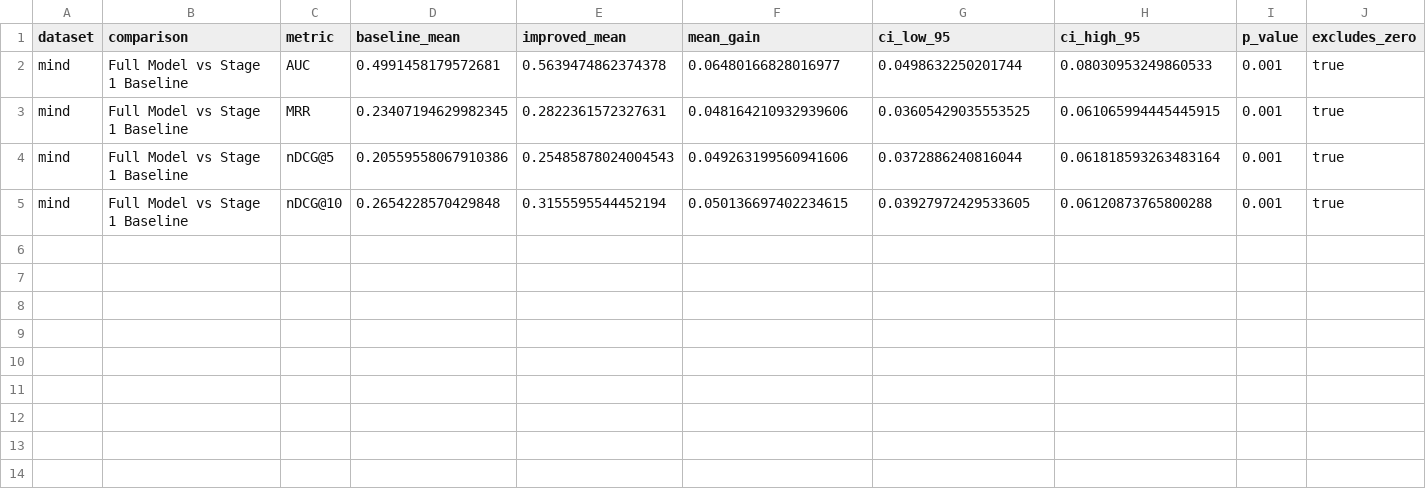
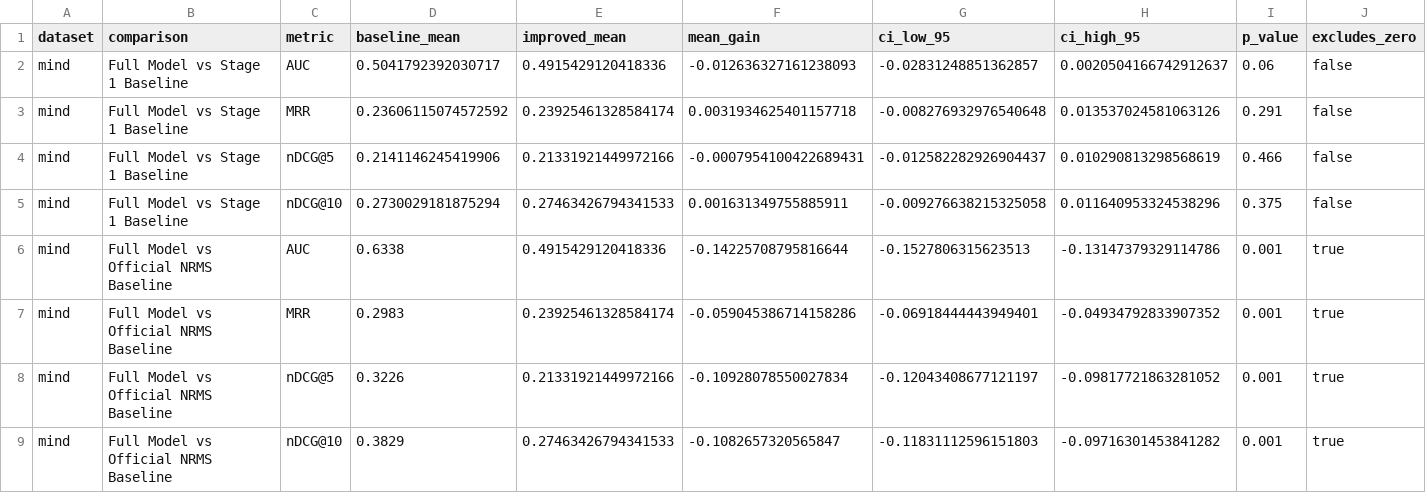
Before and after one commit to muskanjain72/ire-asmt2, a CSV file: ire_a1/recsys-ir/results/canonical_paired_bootstrap_mind.csv, drawn as a sheet.

```diff
--- a/ire_a1/recsys-ir/results/canonical_paired_bootstrap_mind.csv
+++ b/ire_a1/recsys-ir/results/canonical_paired_bootstrap_mind.csv
@@ -1,5 +1,9 @@
 dataset,comparison,metric,baseline_mean,improved_mean,mean_gain,ci_low_95,ci_high_95,p_value,excludes_zero
-mind,Full Model vs Stage 1 Baseline,AUC,0.4991458179572681,0.5639474862374378,0.06480166828016977,0.0498632250201744,0.08030953249860533,0.001,true
-mind,Full Model vs Stage 1 Baseline,MRR,0.23407194629982345,0.2822361572327631,0.048164210932939606,0.03605429035553525,0.061065994445445915,0.001,true
-mind,Full Model vs Stage 1 Baseline,nDCG@5,0.20559558067910386,0.25485878024004543,0.049263199560941606,0.0372886240816044,0.061818593263483164,0.001,true
-mind,Full Model vs Stage 1 Baseline,nDCG@10,0.2654228570429848,0.3155595544452194,0.050136697402234615,0.03927972429533605,0.06120873765800288,0.001,true
+mind,Full Model vs Stage 1 Baseline,AUC,0.5041792392030717,0.4915429120418336,-0.012636327161238093,-0.02831248851362857,0.0020504166742912637,0.06,false
+mind,Full Model vs Stage 1 Baseline,MRR,0.23606115074572592,0.23925461328584174,0.0031934625401157718,-0.008276932976540648,0.013537024581063126,0.291,false
+mind,Full Model vs Stage 1 Baseline,nDCG@5,0.2141146245419906,0.21331921449972166,-0.0007954100422689431,-0.012582282926904437,0.010290813298568619,0.466,false
+mind,Full Model vs Stage 1 Baseline,nDCG@10,0.2730029181875294,0.27463426794341533,0.001631349755885911,-0.009276638215325058,0.011640953324538296,0.375,false
+mind,Full Model vs Official NRMS Baseline,AUC,0.6338,0.4915429120418336,-0.14225708795816644,-0.1527806315623513,-0.13147379329114786,0.001,true
+mind,Full Model vs Official NRMS Baseline,MRR,0.2983,0.23925461328584174,-0.059045386714158286,-0.06918444443949401,-0.04934792833907352,0.001,true
+mind,Full Model vs Official NRMS Baseline,nDCG@5,0.3226,0.21331921449972166,-0.10928078550027834,-0.12043408677121197,-0.09817721863281052,0.001,true
+mind,Full Model vs Official NRMS Baseline,nDCG@10,0.3829,0.27463426794341533,-0.1082657320565847,-0.11831112596151803,-0.09716301453841282,0.001,true
```
Also changed, not shown: ire_a1/recsys-ir/results/canonical_ablation_ebnerd.csv, ire_a1/recsys-ir/results/canonical_ablation_mind.csv, 12 other files.
